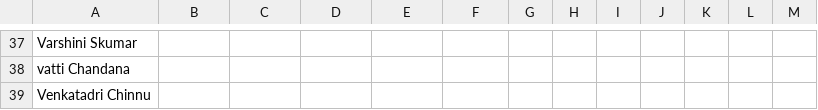
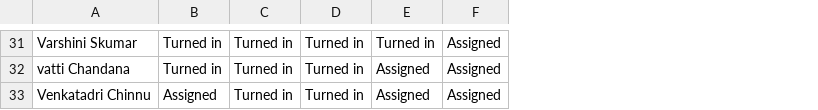
Before and after one commit to mythiliannamalai/GoogleClassRoom_Automation, a CSV file: Student_Assignments/CIC-BLR-TRIAL-Internship-Python-Programming (2024-06-20).csv, drawn as a sheet; only a part is shown, gaps mark what is left out; removed rows and columns are numbered as before the commit, all else as after; the diff covers the shown part only; the diff names each change by its address in the sheet, - before the commit and + after, or states it on an @@ line.

```diff
--- a/Student_Assignments/CIC-BLR-TRIAL-Internship-Python-Programming (2024-06-20).csv
+++ b/Student_Assignments/CIC-BLR-TRIAL-Internship-Python-Programming (2024-06-20).csv
-column G, empty
-column H, empty
-column I, empty
-column J, empty
-column K, empty
-column L, empty
-column M, empty
-B31:B32: (empty)
+B31:B32: Turned in
-C31:C33: (empty)
+C31:C33: Turned in
-D31:D33: (empty)
+D31:D33: Turned in
-E31: (empty)
+E31: Turned in
-F31:F33: (empty)
+F31:F33: Assigned
-E32:E33: (empty)
+E32:E33: Assigned
-B33: (empty)
+B33: Assigned
```
Also changed, not shown: 6 removed rows and 68 edited cells elsewhere in this file, 15 other files.
